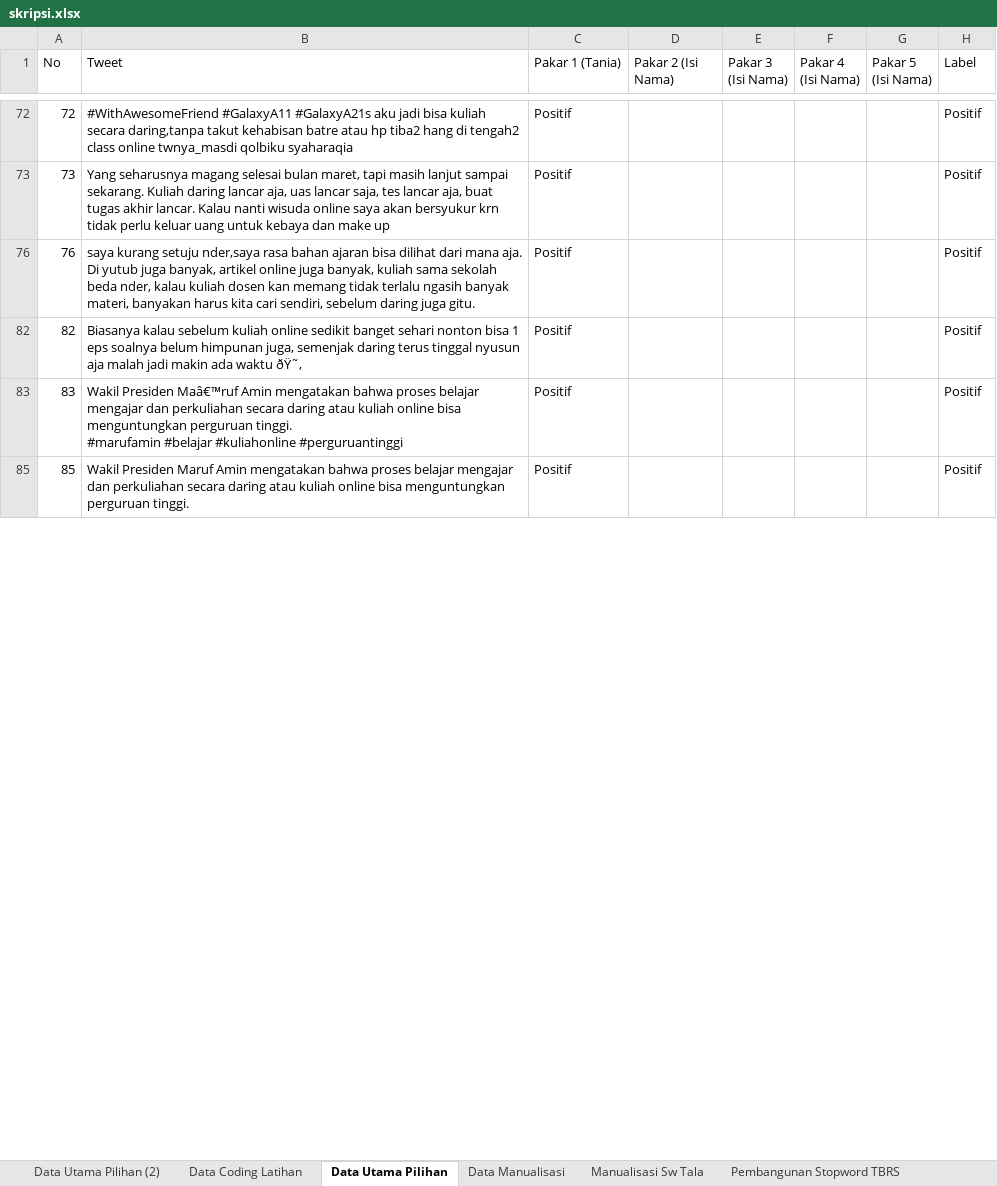
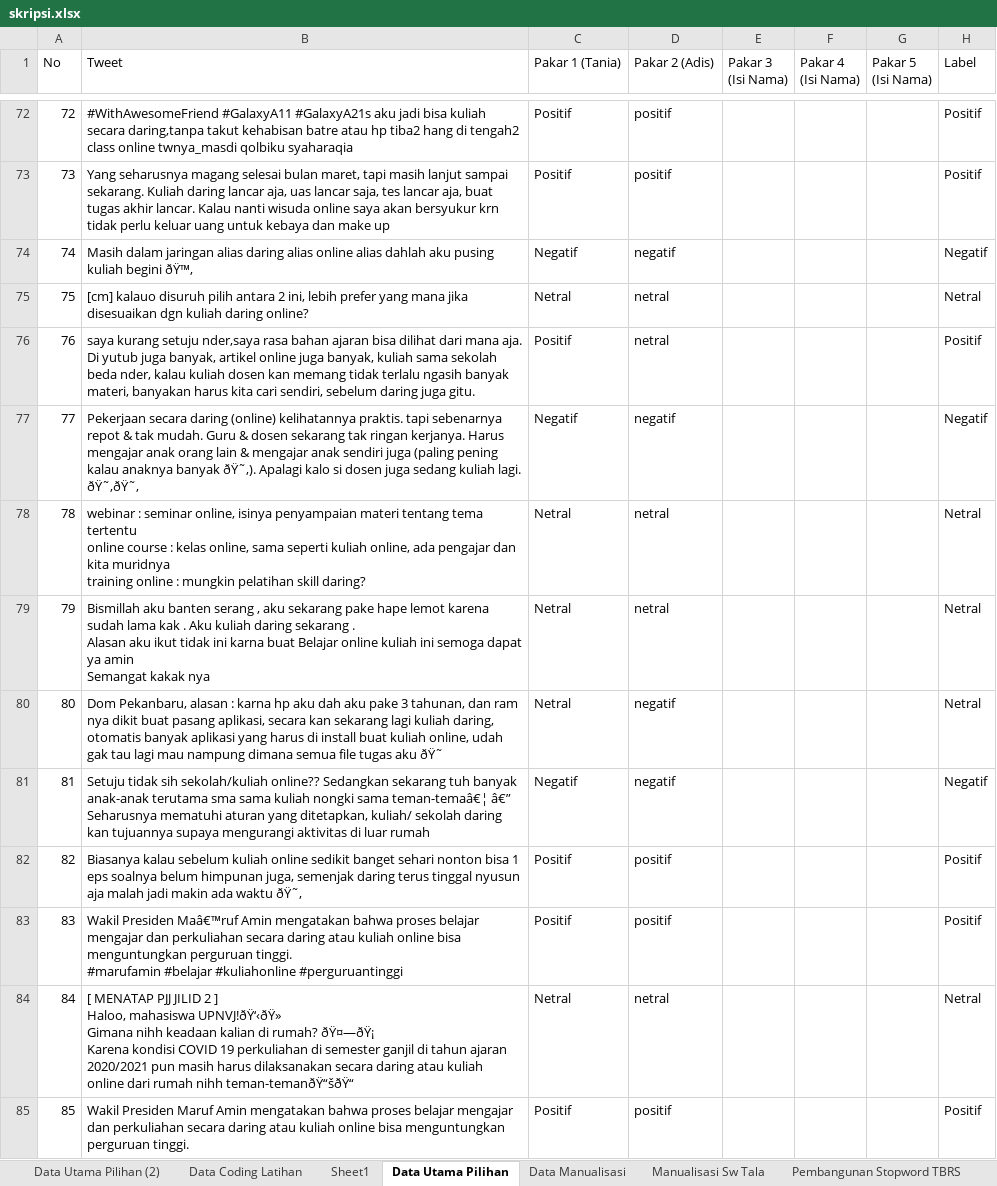
Before and after one commit to radityarin/skripsi, an Excel workbook: Code/skripsi.xlsx, sheet Data Utama Pilihan, drawn as a sheet; only a part is shown, gaps mark what is left out; values as stored, in another font and other column widths than the file's, no borders; ↵ is a line break in a cell; the diff covers the shown part only; the diff names each change by its address in the sheet, - before the commit and + after, or states it on an @@ line.

```diff
--- a/Code/skripsi.xlsx (sheet Data Utama Pilihan)
+++ b/Code/skripsi.xlsx (sheet Data Utama Pilihan)
+sheet tab: Sheet1
-D1: Pakar 2 (Isi Nama)
+D1: Pakar 2 (Adis)
-D72:D73 (Pakar 2 (Adis)): (empty)
+D72:D73 (Pakar 2 (Adis)): positif
+row 74: 74 | Masih dalam jaringan alias daring alias online alias dahlah aku pusing kuliah begini ðŸ™‚ | Negatif | negatif |  |  |  | Negatif
+row 75: 75 | [cm] kalauo disuruh pilih antara 2 ini, lebih prefer yang mana jika disesuaikan dgn kuliah daring online? | Netral | netral |  |  |  | Netral
-D76 (Pakar 2 (Adis)): (empty)
+D76 (Pakar 2 (Adis)): netral
+row 77: 77 | Pekerjaan secara daring (online) kelihatannya praktis. tapi sebenarnya repot & tak mudah. Guru & dosen sekarang tak ringan kerjanya. Harus mengajar anak orang lain & mengajar anak sendiri juga (paling pening kalau anaknya banyak ðŸ˜‚). Apalagi kalo si dosen juga sedang kuliah lagi. ðŸ˜‚ðŸ˜‚ | Negatif | negatif |  |  |  | Negatif
+row 78: 78 | webinar : seminar online, isinya penyampaian materi tentang tema tertentu ↵ online course : kelas online, sama seperti kuliah online, ada pengajar dan kita muridnya ↵ training online : mungkin pelatihan skill daring? | Netral | netral |  |  |  | Netral
+row 79: 79 | Bismillah aku banten serang , aku sekarang pake hape lemot karena sudah lama kak . Aku kuliah daring sekarang . ↵ Alasan aku ikut tidak ini karna buat Belajar online kuliah ini semoga dapat ya amin ↵ Semangat kakak nya | Netral | netral |  |  |  | Netral
+row 80: 80 | Dom Pekanbaru, alasan : karna hp aku dah aku pake 3 tahunan, dan ram nya dikit buat pasang aplikasi, secara kan sekarang lagi kuliah daring, otomatis banyak aplikasi yang harus di install buat kuliah online, udah gak tau lagi mau nampung dimana semua file tugas aku ðŸ˜ | Netral | negatif |  |  |  | Netral
+row 81: 81 | Setuju tidak sih sekolah/kuliah online?? Sedangkan sekarang tuh banyak anak-anak terutama sma sama kuliah nongki sama teman-temaâ€¦ â€” Seharusnya mematuhi aturan yang ditetapkan, kuliah/ sekolah daring kan tujuannya supaya mengurangi aktivitas di luar rumah | Negatif | negatif |  |  |  | Negatif
-D82:D83 (Pakar 2 (Adis)): (empty)
+D82:D83 (Pakar 2 (Adis)): positif
+row 84: 84 | [ MENATAP PJJ JILID 2 ] ↵ Haloo, mahasiswa UPNVJ!ðŸ‘‹ðŸ» ↵ Gimana nihh keadaan kalian di rumah? ðŸ¤—ðŸ¡ ↵ Karena kondisi COVID 19 perkuliahan di semester ganjil di tahun ajaran 2020/2021 pun masih harus dilaksanakan secara daring atau kuliah online dari rumah nihh teman-temanðŸ“šðŸ“ | Netral | netral |  |  |  | Netral
-D85 (Pakar 2 (Adis)): (empty)
+D85 (Pakar 2 (Adis)): positif
```
Also changed, not shown: 302 added rows and 55 edited cells elsewhere in this sheet, sheet Data Coding Latihan, 11 other files.
